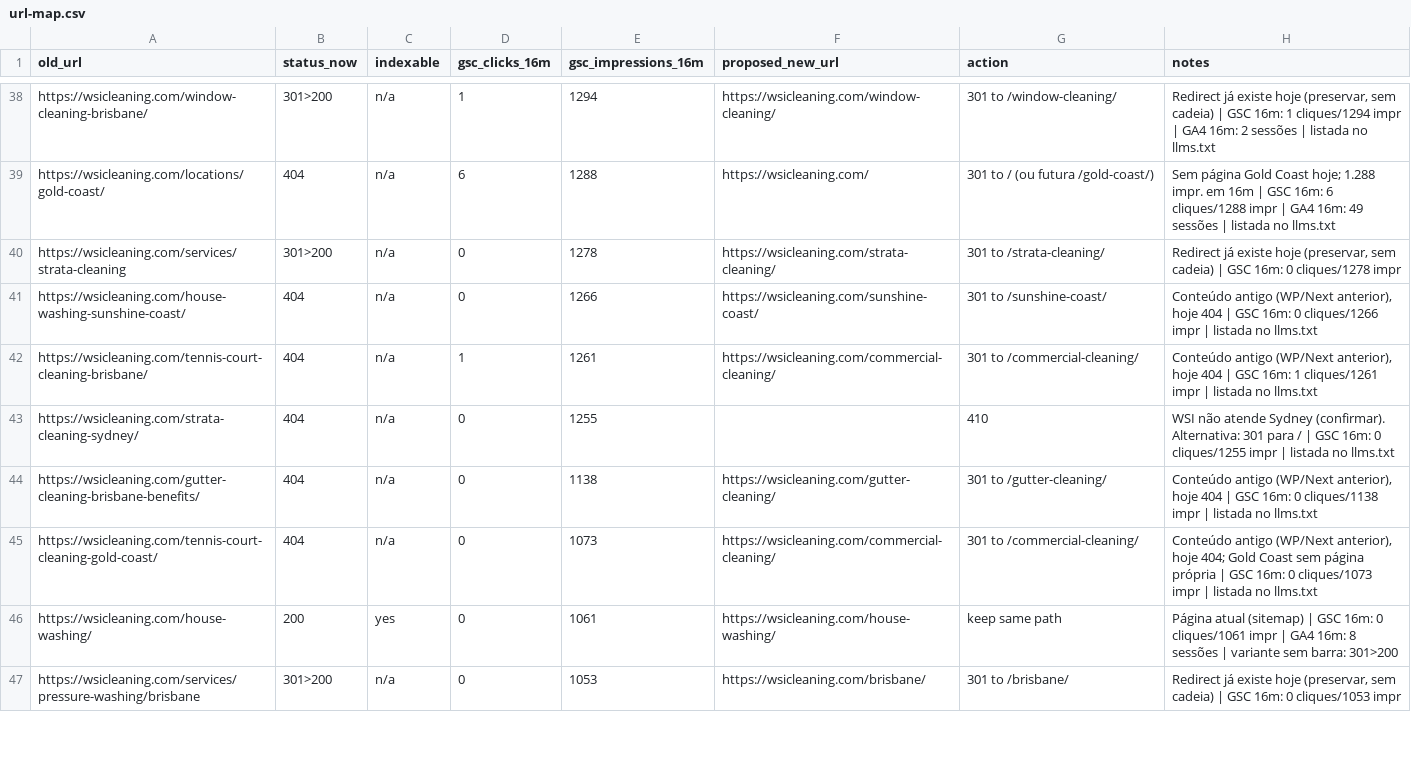
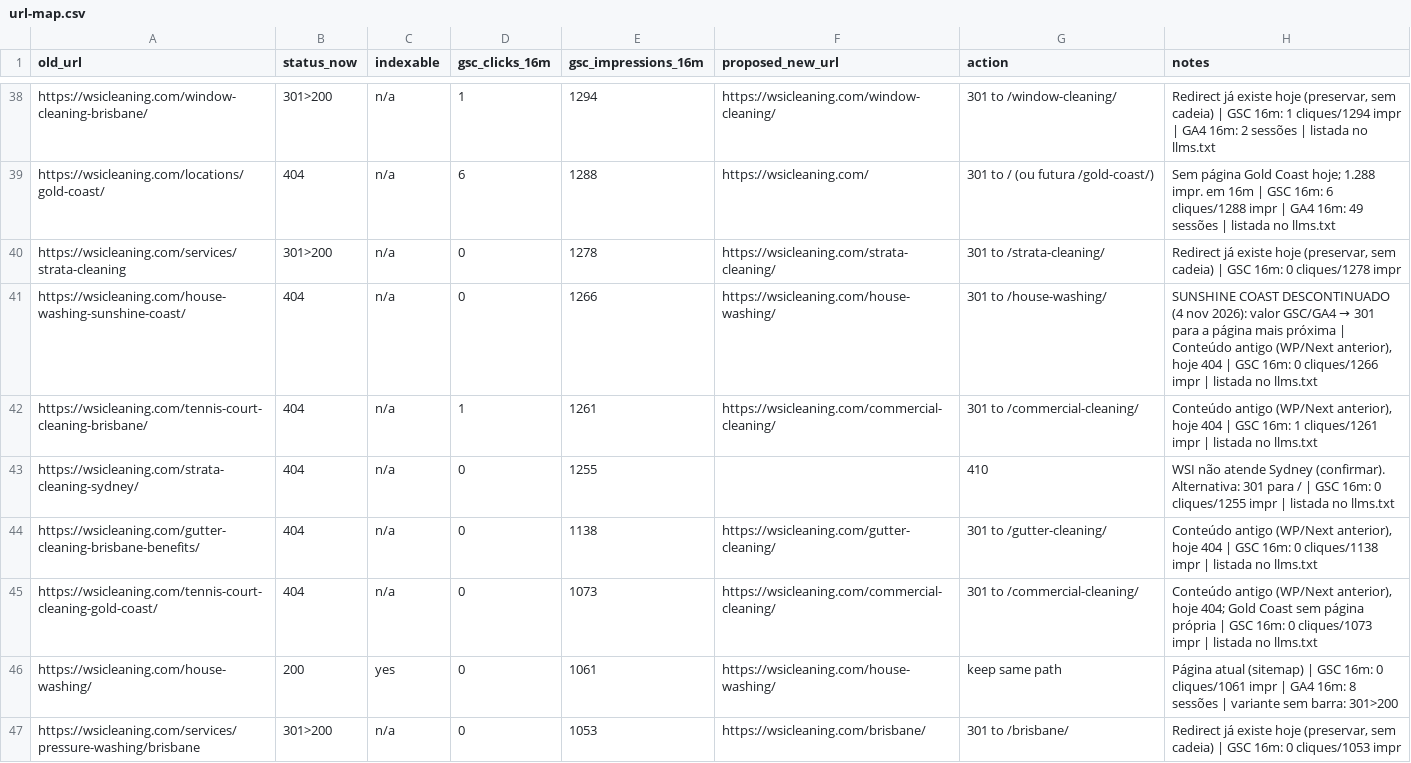
Before and after one commit to matt-xgrow/WSI-website1, a CSV file: data/url-map.csv, drawn as a sheet; only a part is shown, gaps mark what is left out; the diff covers the shown part only.

```diff
--- a/data/url-map.csv
+++ b/data/url-map.csv
@@ -40,3 +40,3 @@ https://wsicleaning.com/locations/gold-coast/,404,n/a,6,1288,https://wsicleaning
 https://wsicleaning.com/services/strata-cleaning,301>200,n/a,0,1278,https://wsicleaning.com/strata-cleaning/,301 to /strata-cleaning/,"Redirect já existe hoje (preservar, sem cadeia) | GSC 16m: 0 cliques/1278 impr"
-https://wsicleaning.com/house-washing-sunshine-coast/,404,n/a,0,1266,https://wsicleaning.com/sunshine-coast/,301 to /sunshine-coast/,"Conteúdo antigo (WP/Next anterior), hoje 404 | GSC 16m: 0 cliques/1266 impr | listada no llms.txt"
+https://wsicleaning.com/house-washing-sunshine-coast/,404,n/a,0,1266,https://wsicleaning.com/house-washing/,301 to /house-washing/,"SUNSHINE COAST DESCONTINUADO (4 nov 2026): valor GSC/GA4 → 301 para a página mais próxima | Conteúdo antigo (WP/Next anterior), hoje 404 | GSC 16m: 0 cliques/1266 impr | listada no llms.txt"
 https://wsicleaning.com/tennis-court-cleaning-brisbane/,404,n/a,1,1261,https://wsicleaning.com/commercial-cleaning/,301 to /commercial-cleaning/,"Conteúdo antigo (WP/Next anterior), hoje 404 | GSC 16m: 1 cliques/1261 impr | listada no llms.txt"
```
Also changed, not shown: 84 edited cells elsewhere in this file, 45 other files.
